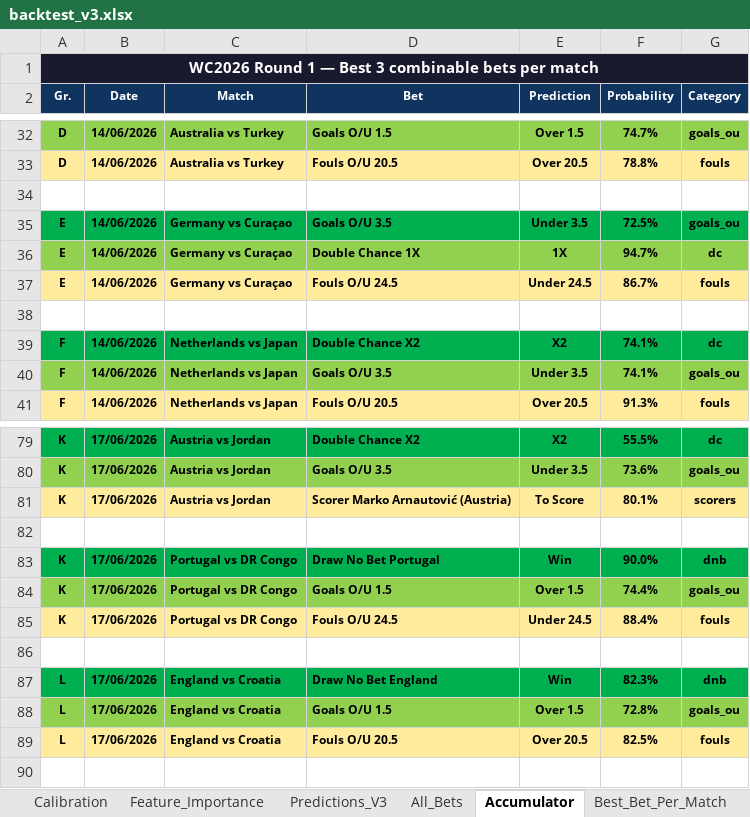
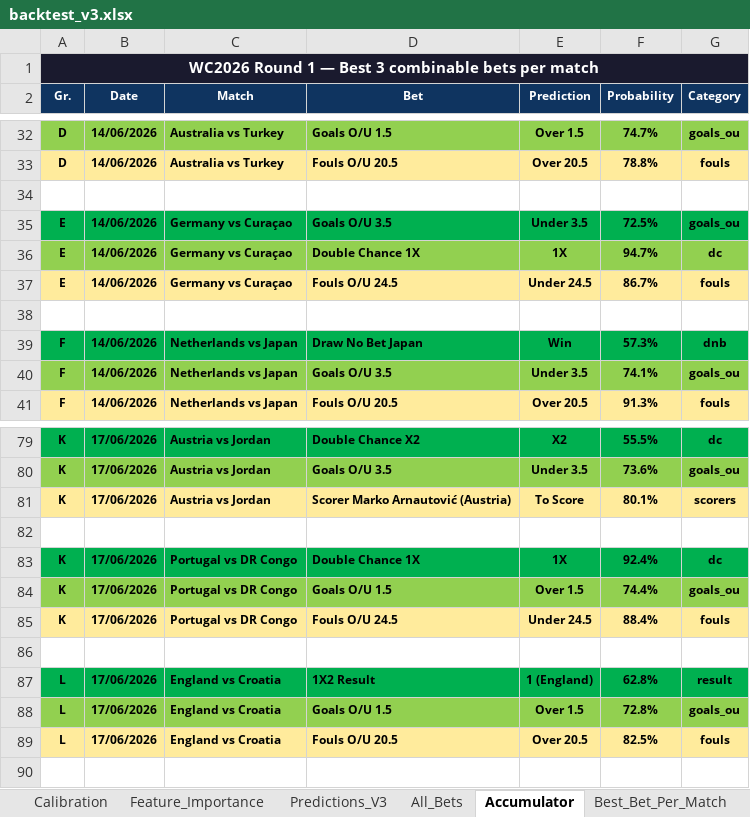
Before and after one commit to razvanvancaa/worldcup-prediction-poisson-xgboost, an Excel workbook: backtest_v3.xlsx, sheet Accumulator, drawn as a sheet; only a part is shown, gaps mark what is left out; values as stored, in another font and other column widths than the file's, no borders; the diff names each change by its address in the sheet, - before the commit and + after, or states it on an @@ line.

```diff
--- a/backtest_v3.xlsx (sheet Accumulator)
+++ b/backtest_v3.xlsx (sheet Accumulator)
-D39 (Bet): Double Chance X2
+D39 (Bet): Draw No Bet Japan
-E39 (Prediction): X2
+E39 (Prediction): Win
-F39 (Probability): 74.1%
+F39 (Probability): 57.3%
-G39 (Category): dc
+G39 (Category): dnb
-D83 (Bet): Draw No Bet Portugal
+D83 (Bet): Double Chance 1X
-E83 (Prediction): Win
+E83 (Prediction): 1X
-F83 (Probability): 90.0%
+F83 (Probability): 92.4%
-G83 (Category): dnb
+G83 (Category): dc
-D87 (Bet): Draw No Bet England
+D87 (Bet): 1X2 Result
-E87 (Prediction): Win
+E87 (Prediction): 1 (England)
-F87 (Probability): 82.3%
+F87 (Probability): 62.8%
-G87 (Category): dnb
+G87 (Category): result
```
Also changed, not shown: sheet All_Bets, sheet Best_Bet_Per_Match, 1 other file.
